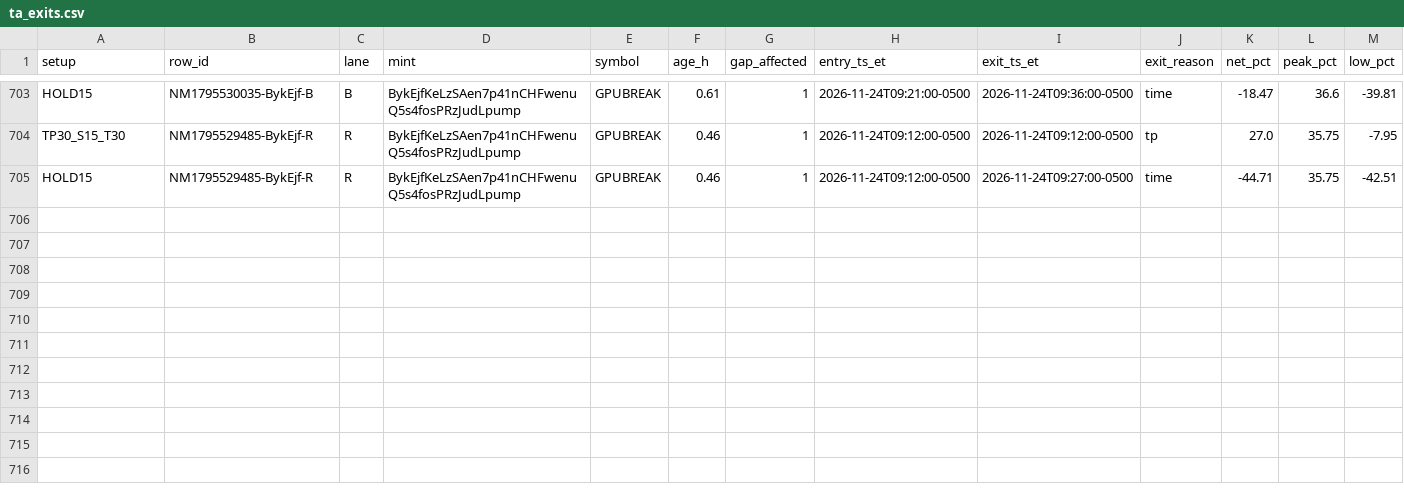
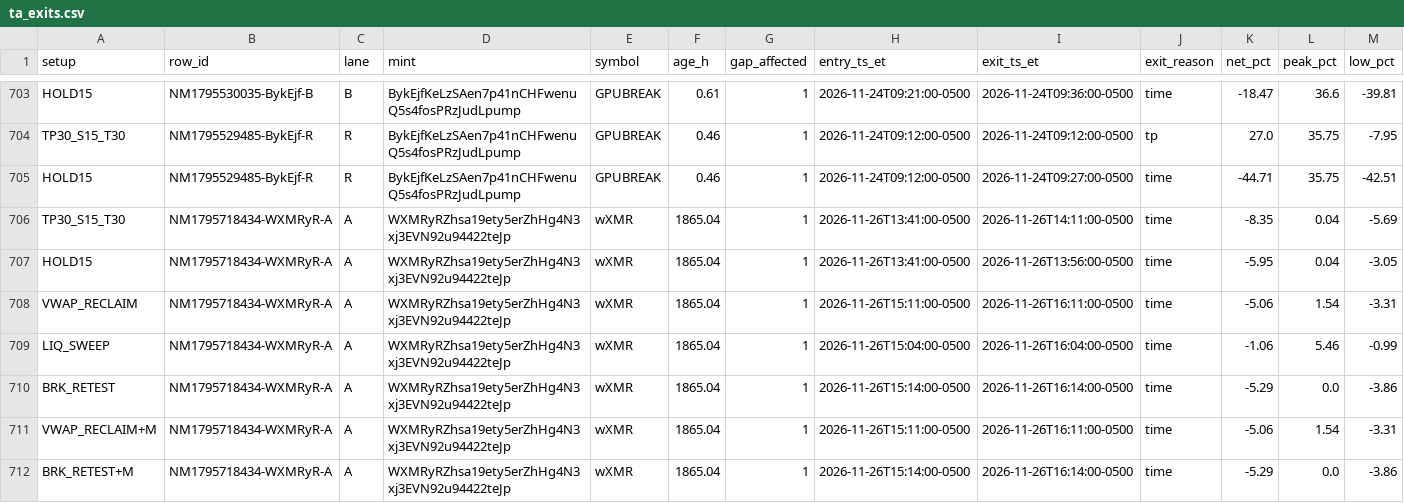
Before and after one commit to franco0882/TradingMemecoins, a CSV file: ledger/learning/ta_exits.csv, drawn as a sheet; only a part is shown, gaps mark what is left out; rows hold the shown columns only; the diff names each change by its address in the sheet, - before the commit and + after, or states it on an @@ line.

```diff
--- a/ledger/learning/ta_exits.csv
+++ b/ledger/learning/ta_exits.csv
+row 706: TP30_S15_T30 | NM1795718434-WXMRyR-A | A | WXMRyRZhsa19ety5erZhHg4N3xj3EVN92u94422teJp | wXMR | 1865.04 | 1 | 2026-11-26T13:41:00-0500 | 2026-11-26T14:11:00-0500 | time | -8.35 | 0.04 | -5.69
+row 707: HOLD15 | NM1795718434-WXMRyR-A | A | WXMRyRZhsa19ety5erZhHg4N3xj3EVN92u94422teJp | wXMR | 1865.04 | 1 | 2026-11-26T13:41:00-0500 | 2026-11-26T13:56:00-0500 | time | -5.95 | 0.04 | -3.05
+row 708: VWAP_RECLAIM | NM1795718434-WXMRyR-A | A | WXMRyRZhsa19ety5erZhHg4N3xj3EVN92u94422teJp | wXMR | 1865.04 | 1 | 2026-11-26T15:11:00-0500 | 2026-11-26T16:11:00-0500 | time | -5.06 | 1.54 | -3.31
+row 709: LIQ_SWEEP | NM1795718434-WXMRyR-A | A | WXMRyRZhsa19ety5erZhHg4N3xj3EVN92u94422teJp | wXMR | 1865.04 | 1 | 2026-11-26T15:04:00-0500 | 2026-11-26T16:04:00-0500 | time | -1.06 | 5.46 | -0.99
+row 710: BRK_RETEST | NM1795718434-WXMRyR-A | A | WXMRyRZhsa19ety5erZhHg4N3xj3EVN92u94422teJp | wXMR | 1865.04 | 1 | 2026-11-26T15:14:00-0500 | 2026-11-26T16:14:00-0500 | time | -5.29 | 0.0 | -3.86
+row 711: VWAP_RECLAIM+M | NM1795718434-WXMRyR-A | A | WXMRyRZhsa19ety5erZhHg4N3xj3EVN92u94422teJp | wXMR | 1865.04 | 1 | 2026-11-26T15:11:00-0500 | 2026-11-26T16:11:00-0500 | time | -5.06 | 1.54 | -3.31
+row 712: BRK_RETEST+M | NM1795718434-WXMRyR-A | A | WXMRyRZhsa19ety5erZhHg4N3xj3EVN92u94422teJp | wXMR | 1865.04 | 1 | 2026-11-26T15:14:00-0500 | 2026-11-26T16:14:00-0500 | time | -5.29 | 0.0 | -3.86
```
Also changed, not shown: ledger/learning/features.csv, ledger/learning/ta_signals.csv, 14 other files.
